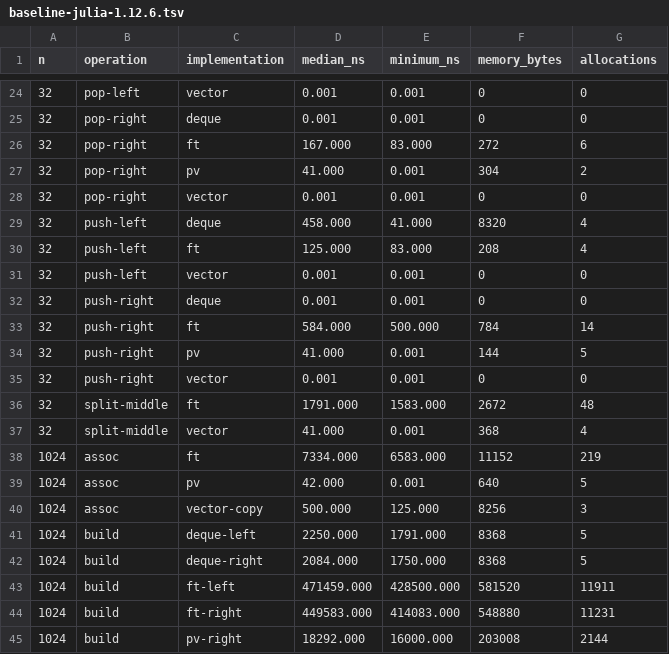
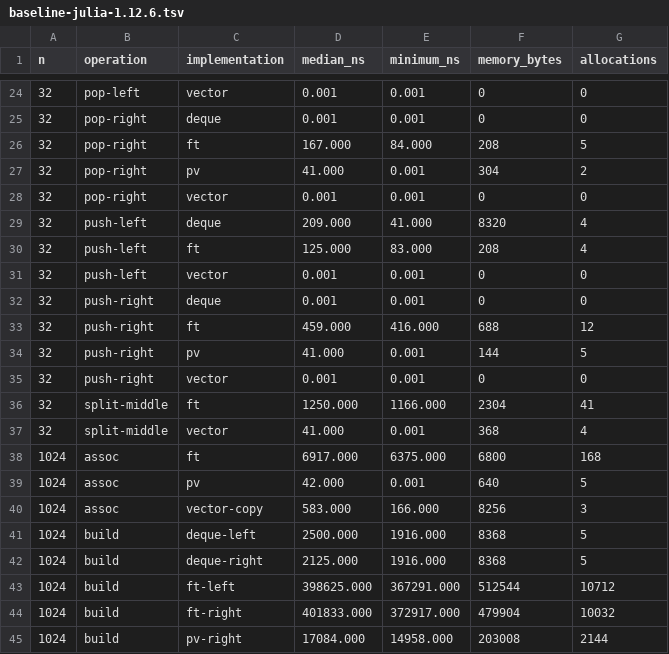
Before and after one commit to mschauer/FingerTrees.jl, a TSV file: benchmark/results/baseline-julia-1.12.6.tsv, drawn as a sheet; only a part is shown, gaps mark what is left out; the diff covers the shown part only.

```diff
--- a/benchmark/results/baseline-julia-1.12.6.tsv
+++ b/benchmark/results/baseline-julia-1.12.6.tsv
@@ -25,6 +25,6 @@ n	operation	implementation	median_ns	minimum_ns	memory_bytes	allocations
 32	pop-right	deque	0.001	0.001	0	0
-32	pop-right	ft	167.000	83.000	272	6
+32	pop-right	ft	167.000	84.000	208	5
 32	pop-right	pv	41.000	0.001	304	2
 32	pop-right	vector	0.001	0.001	0	0
-32	push-left	deque	458.000	41.000	8320	4
+32	push-left	deque	209.000	41.000	8320	4
 32	push-left	ft	125.000	83.000	208	4
@@ -32,14 +32,14 @@ n	operation	implementation	median_ns	minimum_ns	memory_bytes	allocations
 32	push-right	deque	0.001	0.001	0	0
-32	push-right	ft	584.000	500.000	784	14
+32	push-right	ft	459.000	416.000	688	12
 32	push-right	pv	41.000	0.001	144	5
 32	push-right	vector	0.001	0.001	0	0
-32	split-middle	ft	1791.000	1583.000	2672	48
+32	split-middle	ft	1250.000	1166.000	2304	41
 32	split-middle	vector	41.000	0.001	368	4
-1024	assoc	ft	7334.000	6583.000	11152	219
+1024	assoc	ft	6917.000	6375.000	6800	168
 1024	assoc	pv	42.000	0.001	640	5
-1024	assoc	vector-copy	500.000	125.000	8256	3
-1024	build	deque-left	2250.000	1791.000	8368	5
-1024	build	deque-right	2084.000	1750.000	8368	5
-1024	build	ft-left	471459.000	428500.000	581520	11911
-1024	build	ft-right	449583.000	414083.000	548880	11231
-1024	build	pv-right	18292.000	16000.000	203008	2144
+1024	assoc	vector-copy	583.000	166.000	8256	3
+1024	build	deque-left	2500.000	1916.000	8368	5
+1024	build	deque-right	2125.000	1916.000	8368	5
+1024	build	ft-left	398625.000	367291.000	512544	10712
+1024	build	ft-right	401833.000	372917.000	479904	10032
+1024	build	pv-right	17084.000	14958.000	203008	2144
```
Also changed, not shown: 131 edited cells elsewhere in this file.
